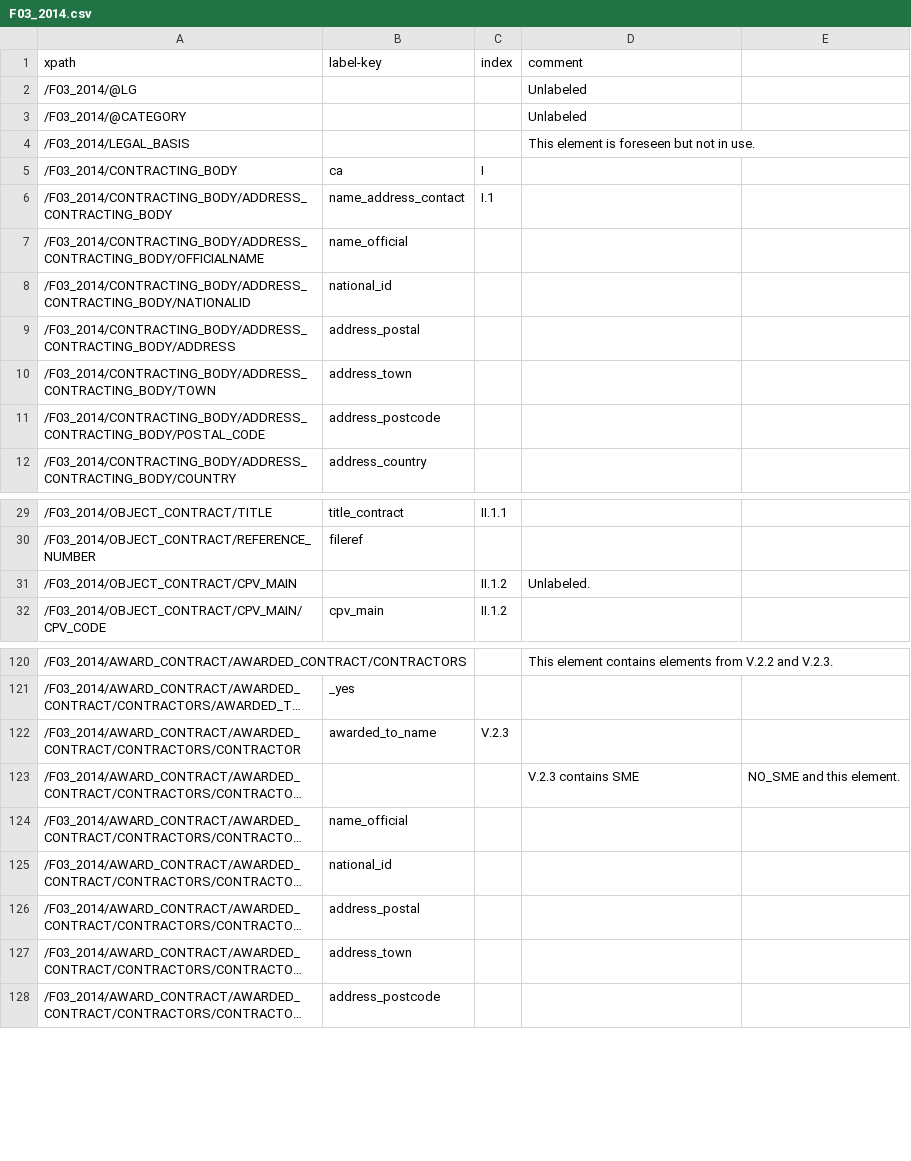
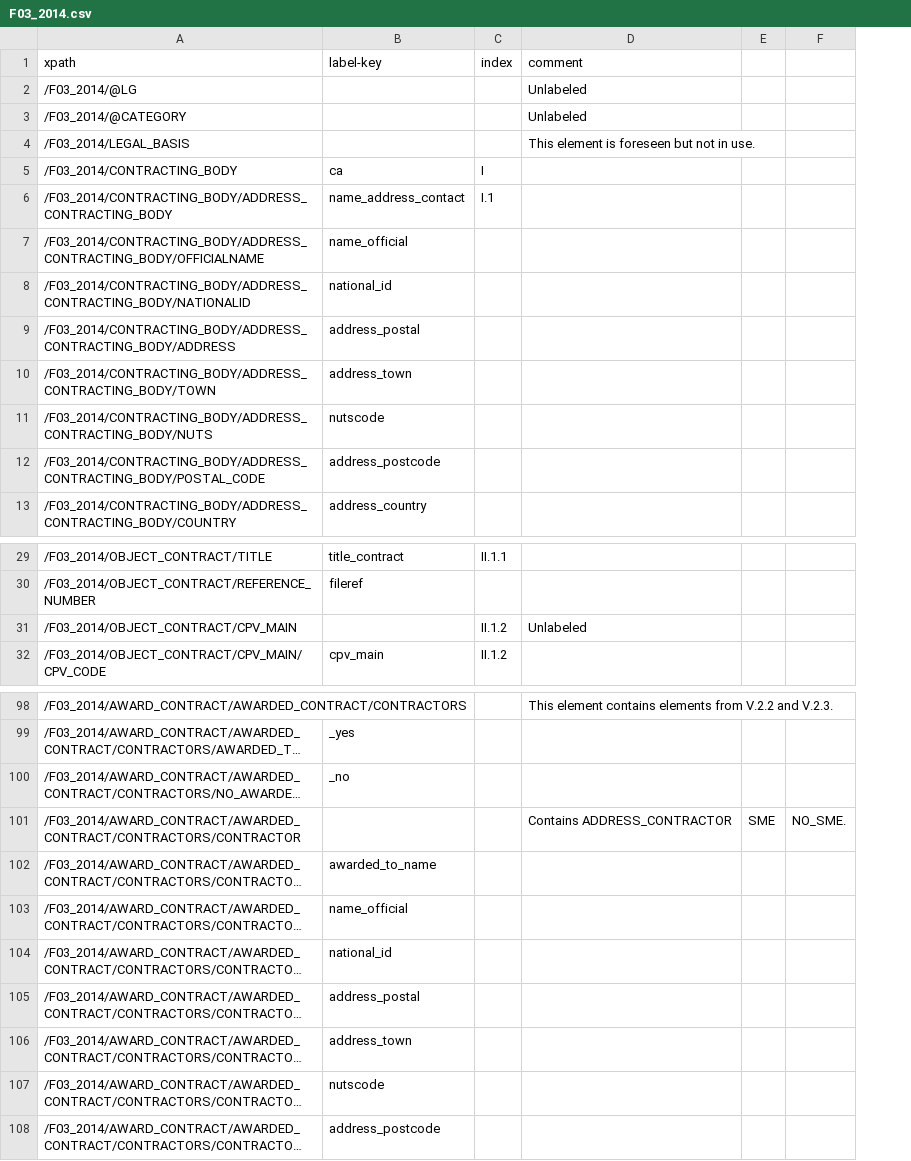
Before and after one commit to open-contracting/european-union-support, a CSV file: output/mapping/F03_2014.csv, drawn as a sheet; only a part is shown, gaps mark what is left out; long unchanged cells end in …; removed rows and columns are numbered as before the commit, all else as after; the diff covers the shown part only; the diff names each change by its address in the sheet, - before the commit and + after, or states it on an @@ line.

```diff
--- a/output/mapping/F03_2014.csv
+++ b/output/mapping/F03_2014.csv
-column E, row 123: NO_SME and this element.
+column E, row 101: SME
+column F, row 101: NO_SME.
@@ row 17 moved to row 11: /F03_2014/CONTRACTING_BODY/ADDRESS_CONTR… @@
-D31 (comment): Unlabeled.
+D31 (comment): Unlabeled
@@ row 137 moved to row 100: /F03_2014/AWARD_CONTRACT/AWARDED_CONTRAC… @@
-B101 (label-key): awarded_to_name
+B101 (label-key): (empty)
-C101 (index): V.2.3
+C101 (index): (empty)
-D101 (comment): (empty)
+D101 (comment): Contains ADDRESS_CONTRACTOR
-B102 (label-key): (empty)
+B102 (label-key): awarded_to_name
-D102 (comment): V.2.3 contains SME
+D102 (comment): (empty)
@@ row 133 moved to row 107: /F03_2014/AWARD_CONTRACT/AWARDED_CONTRAC… @@
```
Also changed, not shown: 24 moved rows and 1 edited cell elsewhere in this file, output/mapping/F01_2014.csv, output/mapping/F02_2014.csv, 2 other files.
